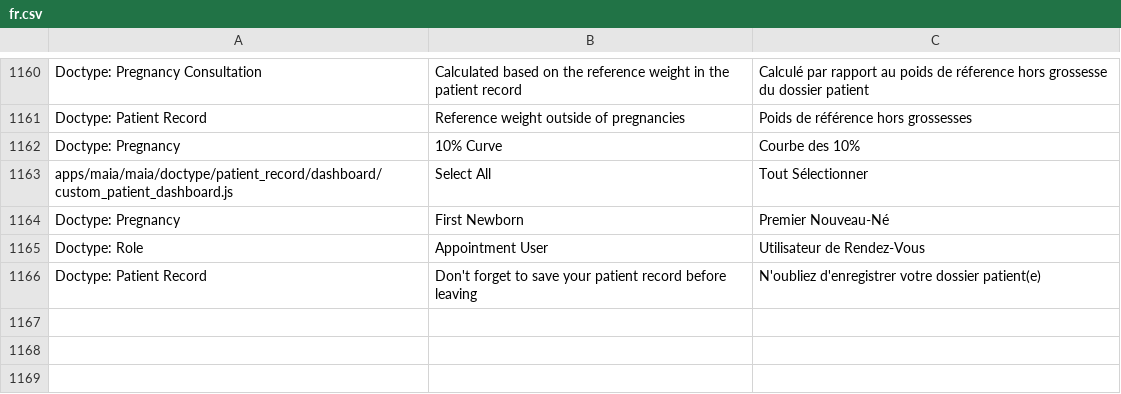
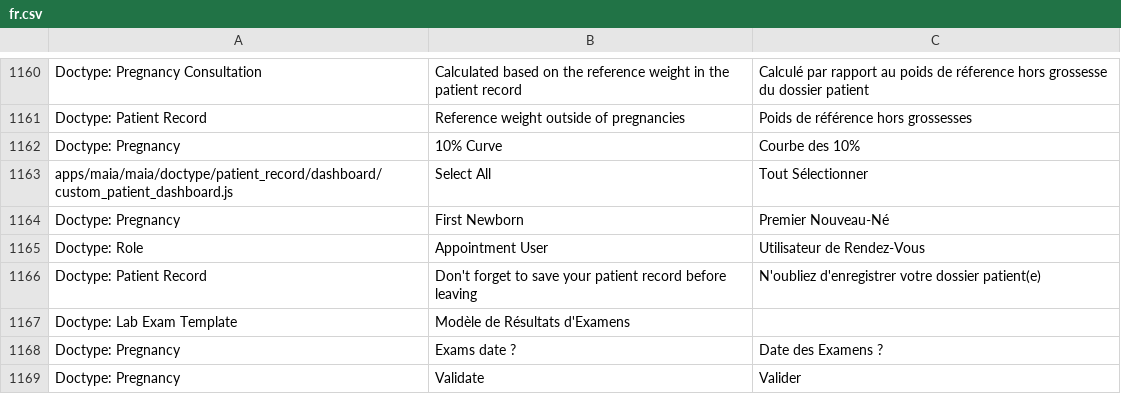
Before and after one commit to dokos-io/maia, a CSV file: maia/translations/fr.csv, drawn as a sheet; only a part is shown, gaps mark what is left out.

Commit message:
Addition of exam results templates

```diff
--- a/maia/translations/fr.csv
+++ b/maia/translations/fr.csv
@@ -1166 +1166,4 @@ Doctype: Role,Appointment User,Utilisateur de Rendez-Vous
 Doctype: Patient Record,Don't forget to save your patient record before leaving,N'oubliez d'enregistrer votre dossier patient(e)
+Doctype: Lab Exam Template,Modèle de Résultats d'Examens
+Doctype: Pregnancy,Exams date ?,Date des Examens ?
+Doctype: Pregnancy,Validate,Valider
```
Also changed, not shown: 15 other files.
